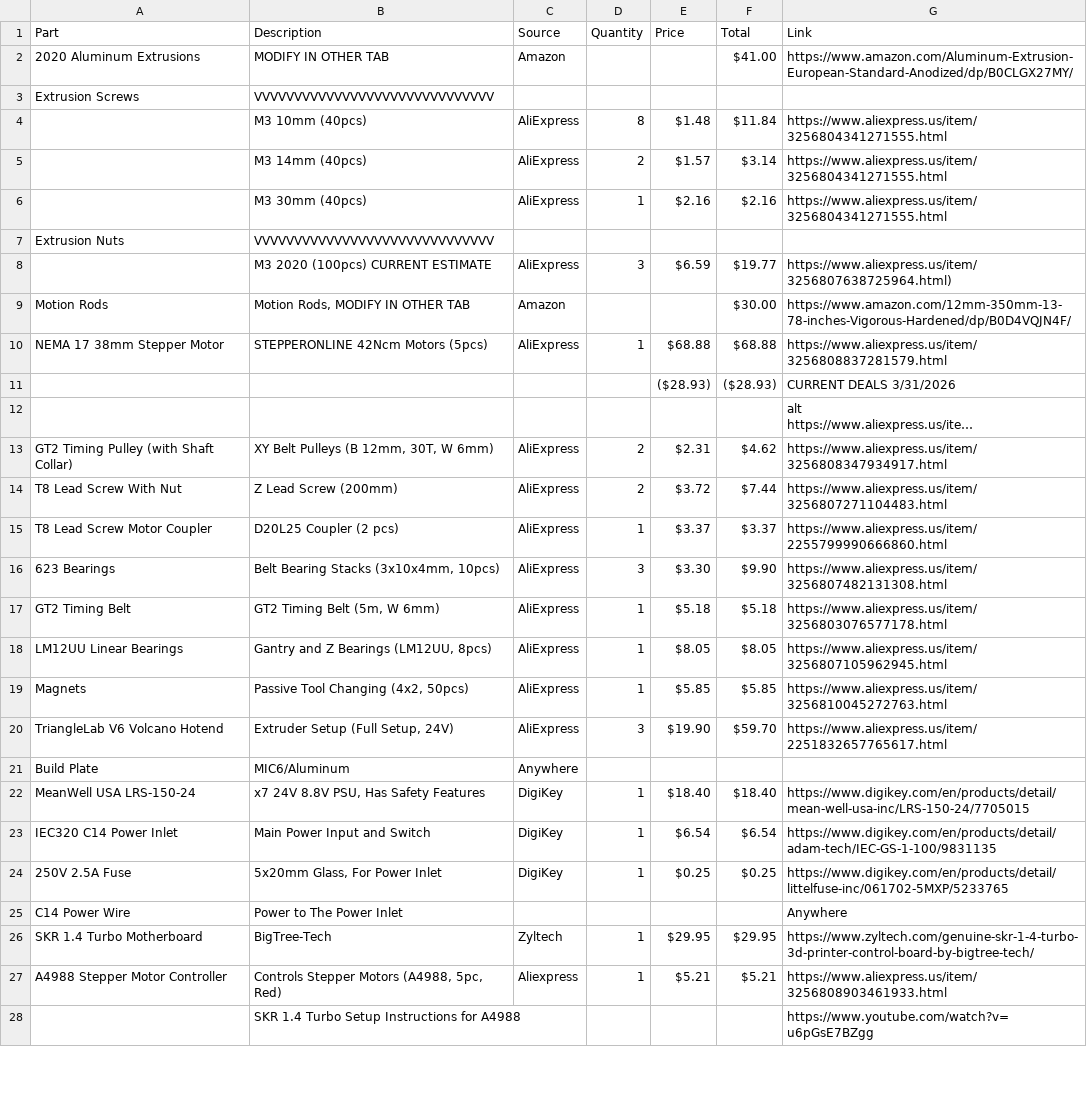
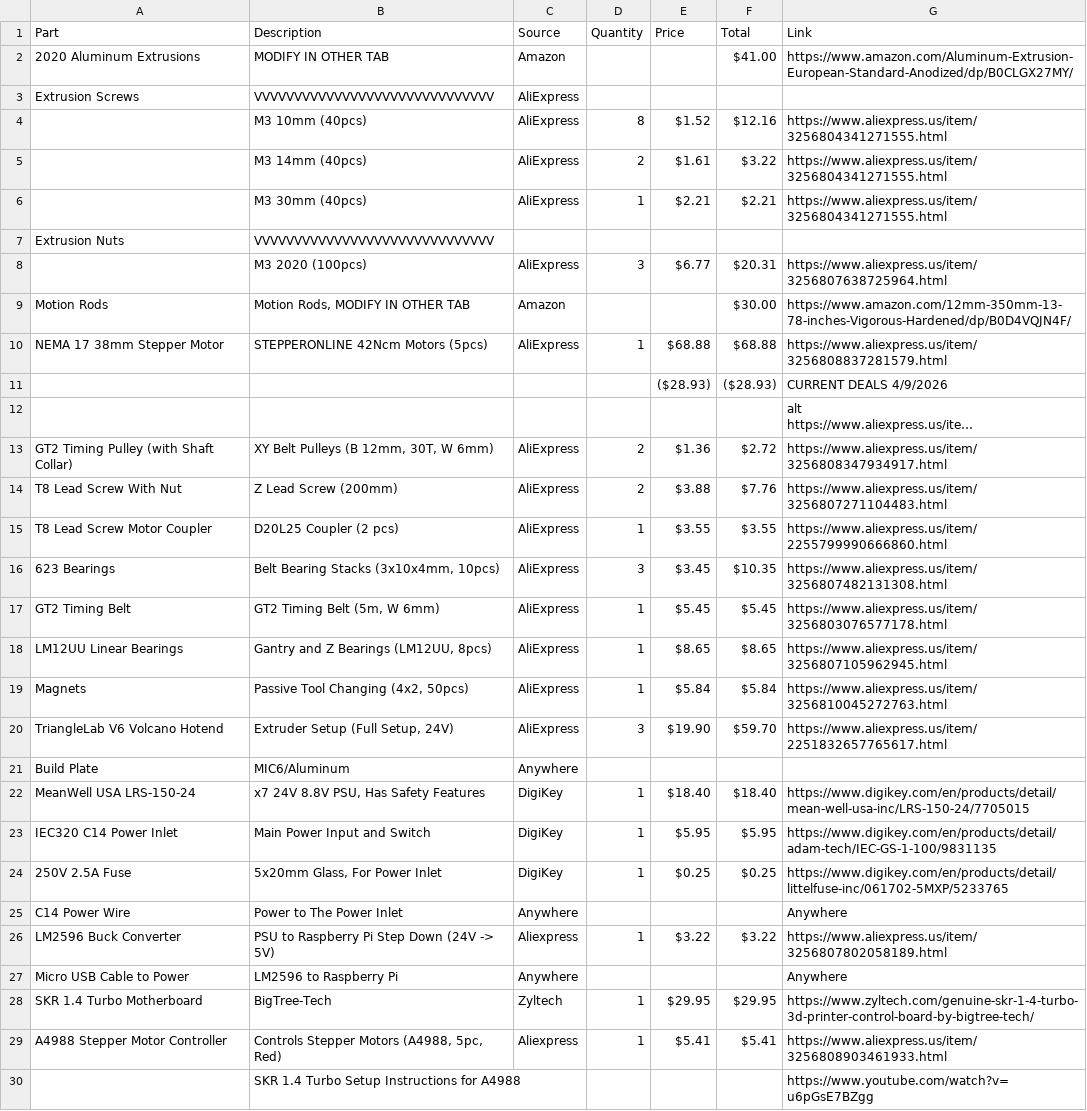
Before and after one commit to HenryLi-0/spark, a CSV file: BOM.csv, drawn as a sheet; only a part is shown; long unchanged cells end in …; removed rows and columns are numbered as before the commit, all else as after; the diff covers the shown part only; the diff names each change by its address in the sheet, - before the commit and + after, or states it on an @@ line.

```diff
--- a/BOM.csv
+++ b/BOM.csv
-C3 (Source): (empty)
+C3 (Source): AliExpress
-E4 (Price): $1.48
+E4 (Price): $1.52
-F4 (Total): $11.84
+F4 (Total): $12.16
-E5 (Price): $1.57
+E5 (Price): $1.61
-F5 (Total): $3.14
+F5 (Total): $3.22
-E6 (Price): $2.16
+E6 (Price): $2.21
-F6 (Total): $2.16
+F6 (Total): $2.21
-row 8:  | M3 2020 (100pcs) CURRENT ESTIMATE | AliExpress | 3 | $6.59 | $19.77 | https://www.aliexpress.us/item/3256807638725964.html)
+row 8:  | M3 2020 (100pcs) | AliExpress | 3 | $6.77 | $20.31 | https://www.aliexpress.us/item/3256807638725964.html
-G11 (Link): CURRENT DEALS 3/31/2026
+G11 (Link): CURRENT DEALS 4/9/2026
-E13 (Price): $2.31
+E13 (Price): $1.36
-F13 (Total): $4.62
+F13 (Total): $2.72
-E14 (Price): $3.72
+E14 (Price): $3.88
-F14 (Total): $7.44
+F14 (Total): $7.76
-E15 (Price): $3.37
+E15 (Price): $3.55
-F15 (Total): $3.37
+F15 (Total): $3.55
-E16 (Price): $3.30
+E16 (Price): $3.45
-F16 (Total): $9.90
+F16 (Total): $10.35
-E17 (Price): $5.18
+E17 (Price): $5.45
-F17 (Total): $5.18
+F17 (Total): $5.45
-E18 (Price): $8.05
+E18 (Price): $8.65
-F18 (Total): $8.05
+F18 (Total): $8.65
-E19 (Price): $5.85
+E19 (Price): $5.84
-F19 (Total): $5.85
+F19 (Total): $5.84
-E23 (Price): $6.54
+E23 (Price): $5.95
-F23 (Total): $6.54
+F23 (Total): $5.95
-C25 (Source): (empty)
+C25 (Source): Anywhere
+row 26: LM2596 Buck Converter | PSU to Raspberry Pi Step Down (24V -> 5V) | Aliexpress | 1 | $3.22 | $3.22 | https://www.aliexpress.us/item/3256807802058189.html
+row 27: Micro USB Cable to Power | LM2596 to Raspberry Pi | Anywhere |  |  |  | Anywhere
-E29 (Price): $5.21
+E29 (Price): $5.41
-F29 (Total): $5.21
+F29 (Total): $5.41
```
Also changed, not shown: 21 edited cells elsewhere in this file, 2 other files.
